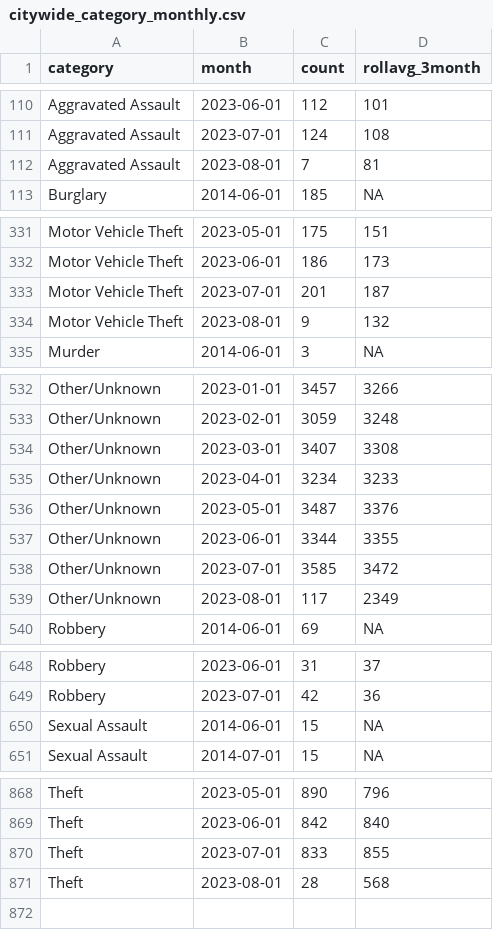
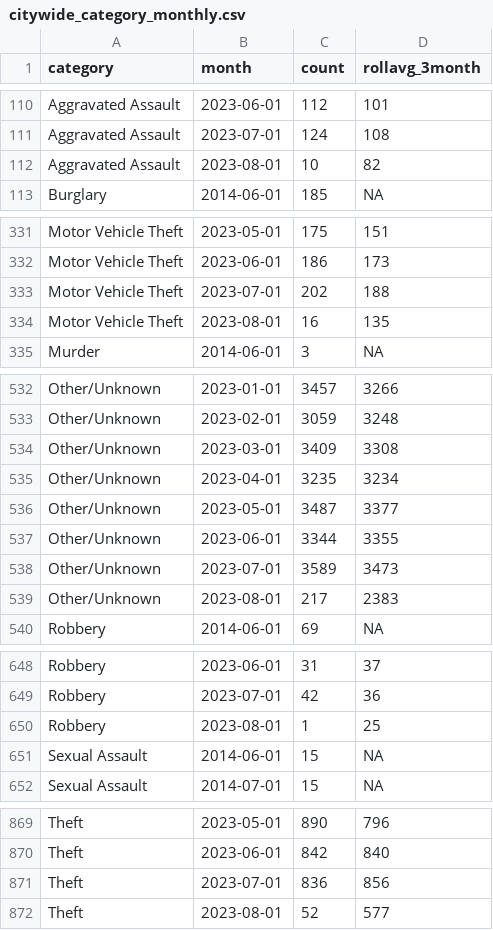
Before and after one commit to abcotvdata/safetytracker_raleigh, a CSV file: data/output/monthly/citywide_category_monthly.csv, drawn as a sheet; only a part is shown, gaps mark what is left out; the diff covers the shown part only.

```diff
--- a/data/output/monthly/citywide_category_monthly.csv
+++ b/data/output/monthly/citywide_category_monthly.csv
@@ -111,3 +111,3 @@ Aggravated Assault,2023-06-01,112,101
 Aggravated Assault,2023-07-01,124,108
-Aggravated Assault,2023-08-01,7,81
+Aggravated Assault,2023-08-01,10,82
 Burglary,2014-06-01,185,NA
@@ -332,4 +332,4 @@ Motor Vehicle Theft,2023-05-01,175,151
 Motor Vehicle Theft,2023-06-01,186,173
-Motor Vehicle Theft,2023-07-01,201,187
-Motor Vehicle Theft,2023-08-01,9,132
+Motor Vehicle Theft,2023-07-01,202,188
+Motor Vehicle Theft,2023-08-01,16,135
 Murder,2014-06-01,3,NA
@@ -533,8 +533,8 @@ Other/Unknown,2023-01-01,3457,3266
 Other/Unknown,2023-02-01,3059,3248
-Other/Unknown,2023-03-01,3407,3308
-Other/Unknown,2023-04-01,3234,3233
-Other/Unknown,2023-05-01,3487,3376
+Other/Unknown,2023-03-01,3409,3308
+Other/Unknown,2023-04-01,3235,3234
+Other/Unknown,2023-05-01,3487,3377
 Other/Unknown,2023-06-01,3344,3355
-Other/Unknown,2023-07-01,3585,3472
-Other/Unknown,2023-08-01,117,2349
+Other/Unknown,2023-07-01,3589,3473
+Other/Unknown,2023-08-01,217,2383
 Robbery,2014-06-01,69,NA
@@ -649,2 +649,3 @@ Robbery,2023-06-01,31,37
 Robbery,2023-07-01,42,36
+Robbery,2023-08-01,1,25
 Sexual Assault,2014-06-01,15,NA
@@ -869,3 +870,3 @@ Theft,2023-05-01,890,796
 Theft,2023-06-01,842,840
-Theft,2023-07-01,833,855
-Theft,2023-08-01,28,568
+Theft,2023-07-01,836,856
+Theft,2023-08-01,52,577
```
Also changed, not shown: 6 edited cells elsewhere in this file, data/output/city/citywide_detailed.csv, data/output/districts/district_category.csv, 45 other files.
